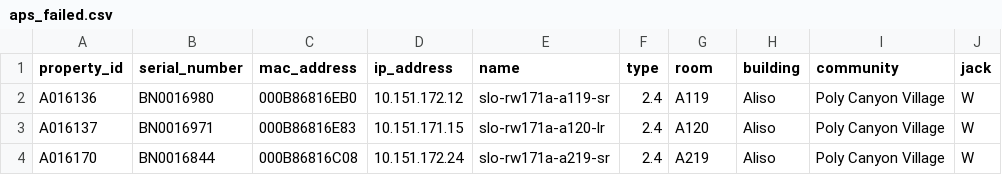
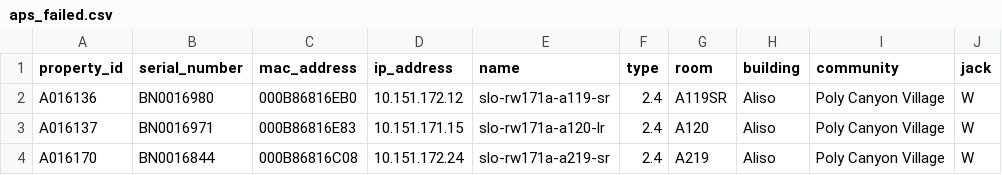
Before and after one commit to CalPolyResDev/uh_internal_project, a CSV file: media/aps_failed.csv, drawn as a sheet; only a part is shown; the diff names each change by its address in the sheet, - before the commit and + after, or states it on an @@ line.

```diff
--- a/media/aps_failed.csv
+++ b/media/aps_failed.csv
-G2 (room): A119
+G2 (room): A119SR
```
Also changed, not shown: 1 other file.
